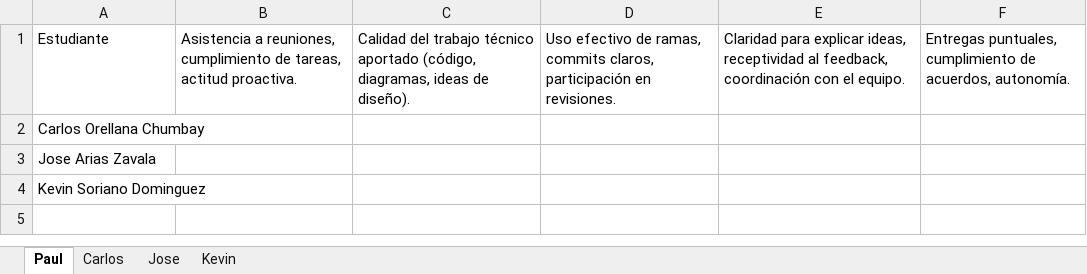
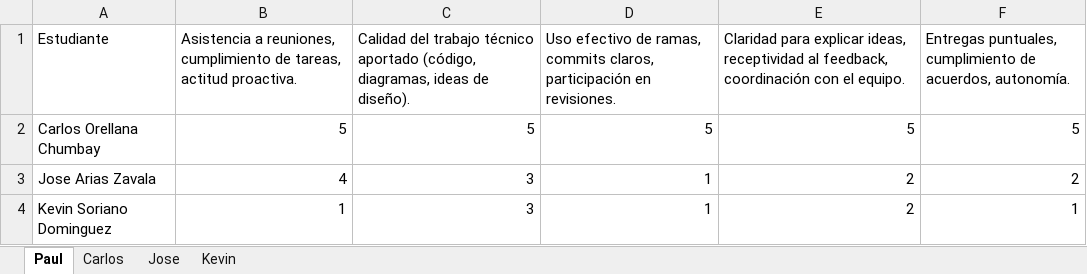
Before and after one commit to Poolfx/PlataformaEventosUniversitarios, an Excel workbook: Documentacion/Coevaluación.xlsx, sheet Paul, drawn as a sheet; values as stored, in another font and other column widths than the file's, no borders; table styles not drawn; the diff names each change by its address in the sheet, - before the commit and + after, or states it on an @@ line.

Commit message:
evaluacion al equipo

```diff
--- a/Documentacion/Coevaluación.xlsx (sheet Paul)
+++ b/Documentacion/Coevaluación.xlsx (sheet Paul)
-B2: (empty)
+B2: 5
-C2: (empty)
+C2: 5
-D2: (empty)
+D2: 5
-E2: (empty)
+E2: 5
-F2: (empty)
+F2: 5
-B3: (empty)
+B3: 4
-C3:C4: (empty)
+C3:C4: 3
-D3:D4: (empty)
+D3:D4: 1
-E3:E4: (empty)
+E3:E4: 2
-F3: (empty)
+F3: 2
-B4: (empty)
+B4: 1
-F4: (empty)
+F4: 1
```
